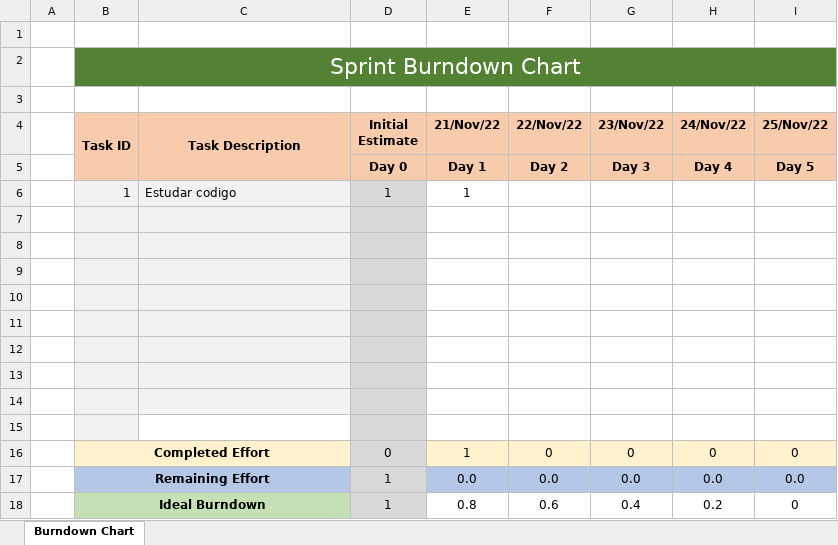
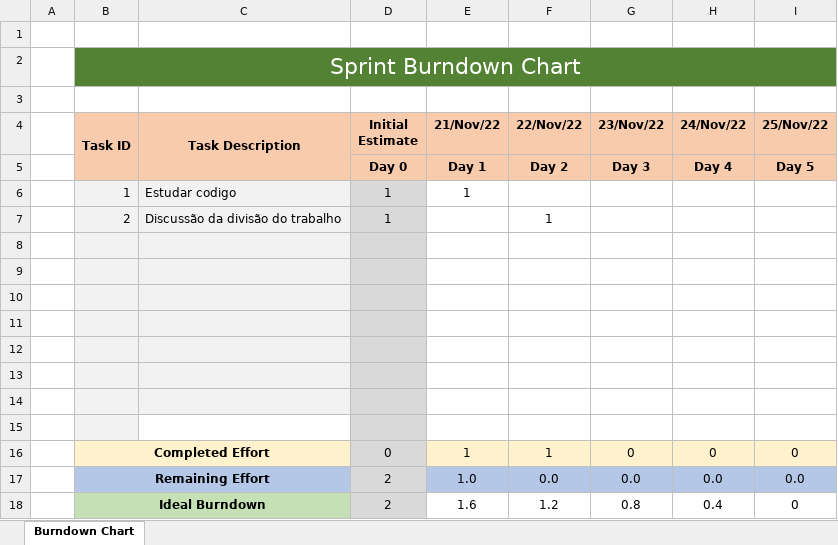
Before and after one commit to dannythe21st/SE2223_59797_60441_60677_60816_60971, an Excel workbook: Phase 2/Sprint3/BurnDown_Chart.xlsx, sheet Burndown Chart, drawn as a sheet; values as stored, in another font and other column widths than the file's, no borders; charts and pictures not drawn; removed rows and columns are numbered as before the commit, all else as after; the diff names each change by its address in the sheet, - before the commit and + after, or states it on an @@ line.

```diff
--- a/Phase 2/Sprint3/BurnDown_Chart.xlsx (sheet Burndown Chart)
+++ b/Phase 2/Sprint3/BurnDown_Chart.xlsx (sheet Burndown Chart)
+row 7:  | 2 | Discussão da divisão do trabalho | 1 |  | 1
-C15 fill: #F2F2F2
+C15 fill: none
-row 15: (empty)
-F16 (22/Nov/22): 0
+F16 (22/Nov/22): 1
-D17 (Initial Estimate): 1
+D17 (Initial Estimate): 2
-E17 (21/Nov/22): 0.0
+E17 (21/Nov/22): 1.0
-row 18:  | Ideal Burndown |  | 1 | 0.8 | 0.6 | 0.4 | 0.2 | 0
+row 18:  | Ideal Burndown |  | 2 | 1.6 | 1.2 | 0.8 | 0.4 | 0
```
Also changed, not shown: charts or pictures, Phase 2/Sprint3/Sprint backlog.xlsx.
